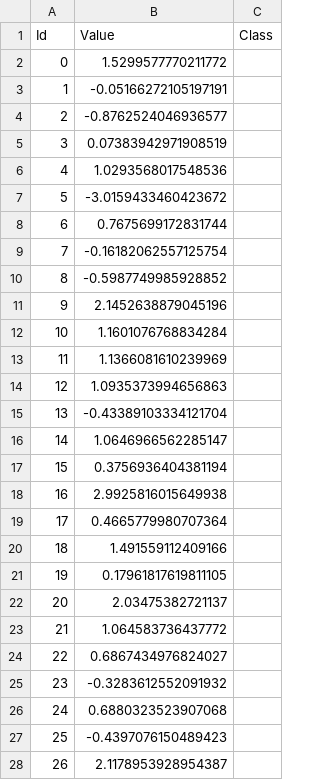
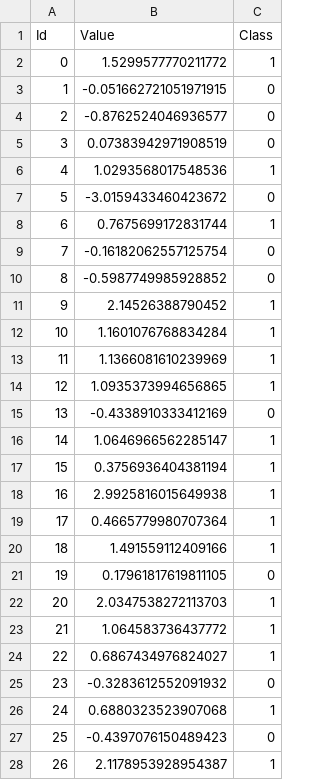
Before and after one commit to GauravBurman/task2-GauravBurman, a CSV file: task2testing.csv, drawn as a sheet; only a part is shown; the diff covers the shown part only.

```diff
--- a/task2testing.csv
+++ b/task2testing.csv
@@ -1,28 +1,28 @@
 Id,Value,Class
-0,1.5299577770211772,
-1,-0.05166272105197191,
-2,-0.8762524046936577,
-3,0.07383942971908519,
-4,1.0293568017548536,
-5,-3.0159433460423672,
-6,0.7675699172831744,
-7,-0.16182062557125754,
-8,-0.5987749985928852,
-9,2.1452638879045196,
-10,1.1601076768834284,
-11,1.1366081610239969,
-12,1.0935373994656863,
-13,-0.43389103334121704,
-14,1.0646966562285147,
-15,0.3756936404381194,
-16,2.9925816015649938,
-17,0.4665779980707364,
-18,1.491559112409166,
-19,0.17961817619811105,
-20,2.03475382721137,
-21,1.064583736437772,
-22,0.6867434976824027,
-23,-0.3283612552091932,
-24,0.6880323523907068,
-25,-0.4397076150489423,
-26,2.1178953928954387,
+0,1.5299577770211772,1
+1,-0.051662721051971915,0
+2,-0.8762524046936577,0
+3,0.07383942971908519,0
+4,1.0293568017548536,1
+5,-3.0159433460423672,0
+6,0.7675699172831744,1
+7,-0.16182062557125754,0
+8,-0.5987749985928852,0
+9,2.14526388790452,1
+10,1.1601076768834284,1
+11,1.1366081610239969,1
+12,1.0935373994656865,1
+13,-0.4338910333412169,0
+14,1.0646966562285147,1
+15,0.3756936404381194,1
+16,2.9925816015649938,1
+17,0.4665779980707364,1
+18,1.491559112409166,1
+19,0.17961817619811105,0
+20,2.0347538272113703,1
+21,1.064583736437772,1
+22,0.6867434976824027,1
+23,-0.3283612552091932,0
+24,0.6880323523907068,1
+25,-0.4397076150489423,0
+26,2.1178953928954387,1
```
Also changed, not shown: 88 edited cells elsewhere in this file.
